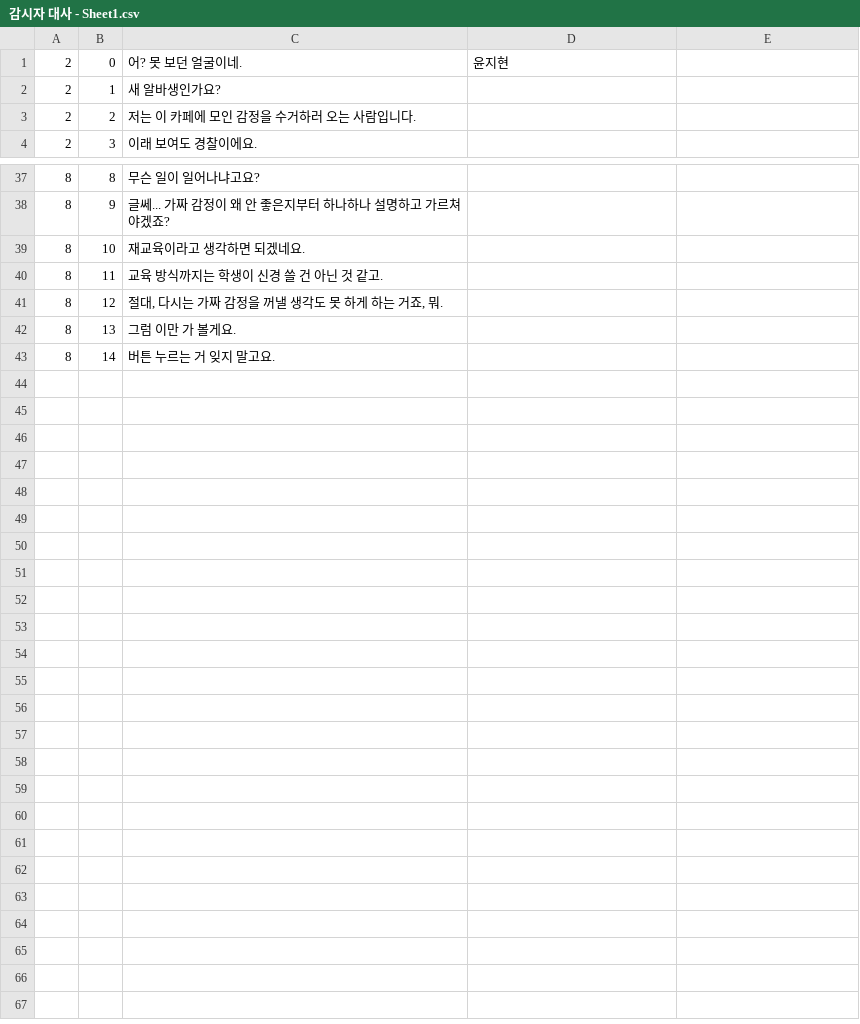
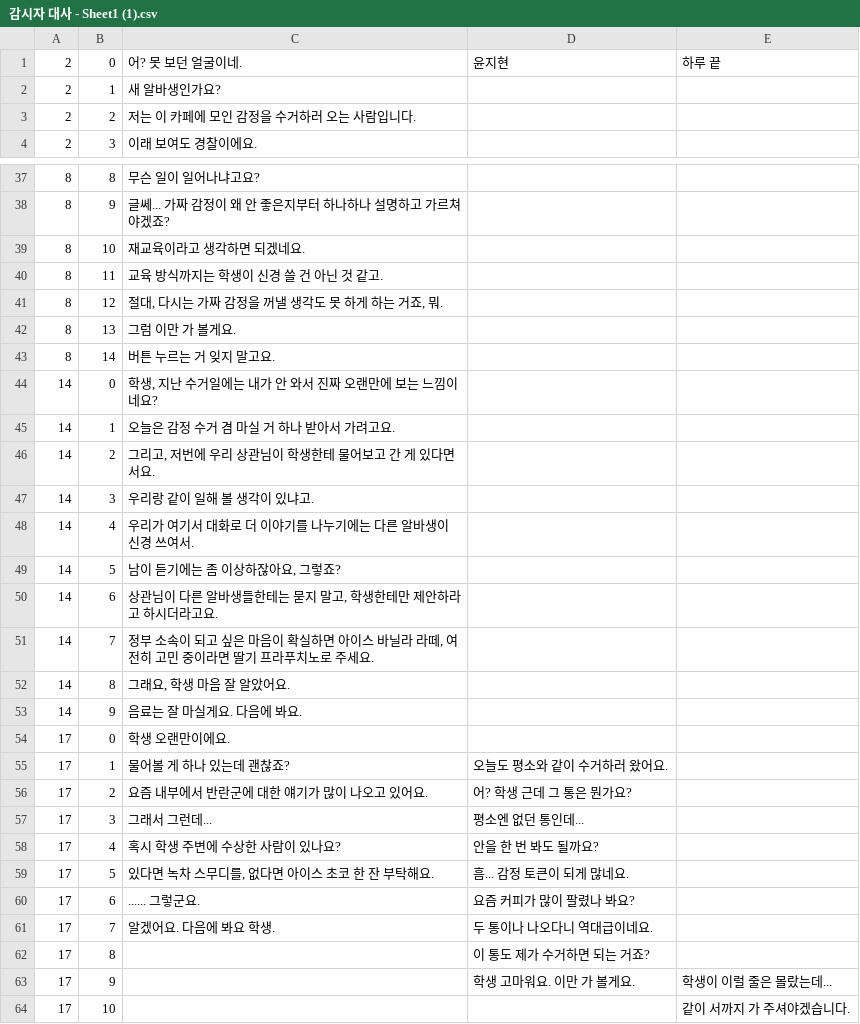
Before and after one commit to KU-CATDOG/Cup_of_Coffee, a CSV file: Assets/Resources/CharacterScripts/감시자 대사 - Sheet1 (1).csv (was Assets/Resources/CharacterScripts/감시자 대사 - Sheet1.csv), drawn as a sheet; only a part is shown, gaps mark what is left out; the diff covers the shown part only.

```diff
--- a/Assets/Resources/CharacterScripts/감시자 대사 - Sheet1.csv
+++ b/Assets/Resources/CharacterScripts/감시자 대사 - Sheet1 (1).csv
@@ -1,2 +1,2 @@
-2,0,어? 못 보던 얼굴이네.,윤지현,
+2,0,어? 못 보던 얼굴이네.,윤지현,하루 끝
 2,1,새 알바생인가요? ,,
@@ -43 +43,22 @@
 8,14,버튼 누르는 거 잊지 말고요.,,
+14,0,"학생, 지난 수거일에는 내가 안 와서 진짜 오랜만에 보는 느낌이네요?",,
+14,1,오늘은 감정 수거 겸 마실 거 하나 받아서 가려고요.,,
+14,2,"그리고, 저번에 우리 상관님이 학생한테 물어보고 간 게 있다면서요.",,
+14,3,우리랑 같이 일해 볼 생각이 있냐고.,,
+14,4,우리가 여기서 대화로 더 이야기를 나누기에는 다른 알바생이 신경 쓰여서.,,
+14,5,"남이 듣기에는 좀 이상하잖아요, 그렇죠?",,
+14,6,"상관님이 다른 알바생들한테는 묻지 말고, 학생한테만 제안하라고 하시더라고요.",,
+14,7,"정부 소속이 되고 싶은 마음이 확실하면 아이스 바닐라 라떼, 여전히 고민 중이라면 딸기 프라푸치노로 주세요.",,
+14,8,"그래요, 학생 마음 잘 알았어요.",,
+14,9,음료는 잘 마실게요. 다음에 봐요.,,
+17,0,학생 오랜만이에요.,,
+17,1,물어볼 게 하나 있는데 괜찮죠?,오늘도 평소와 같이 수거하러 왔어요.,
+17,2,요즘 내부에서 반란군에 대한 얘기가 많이 나오고 있어요.,어? 학생 근데 그 통은 뭔가요?,
+17,3,그래서 그런데...,평소엔 없던 통인데...,
+17,4,혹시 학생 주변에 수상한 사람이 있나요?,안을 한 번 봐도 될까요?,
+17,5,"있다면 녹차 스무디를, 없다면 아이스 초코 한 잔 부탁해요.",흠... 감정 토큰이 되게 많네요.,
+17,6,...... 그렇군요.,요즘 커피가 많이 팔렸나 봐요?,
+17,7,알겠어요. 다음에 봐요 학생.,두 통이나 나오다니 역대급이네요.,
+17,8,,이 통도 제가 수거하면 되는 거죠?,
+17,9,,학생 고마워요. 이만 가 볼게요.,학생이 이럴 줄은 몰랐는데...
+17,10,,,같이 서까지 가 주셔야겠습니다.
```
Also changed, not shown: 1 edited cell elsewhere in this file, Assets/Resources/CharacterScripts/라디오 대사 - Sheet1 (1).csv, 25 other files.
